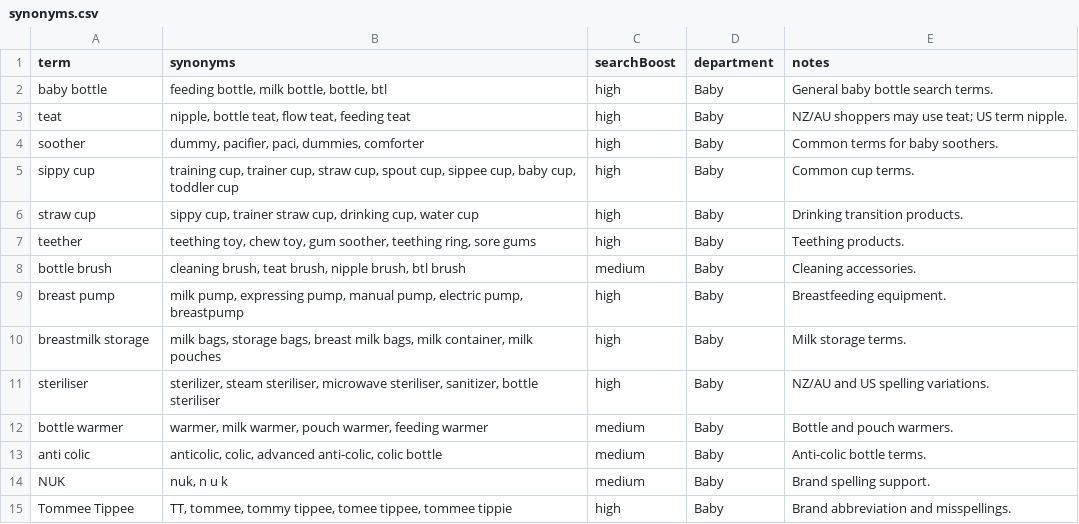
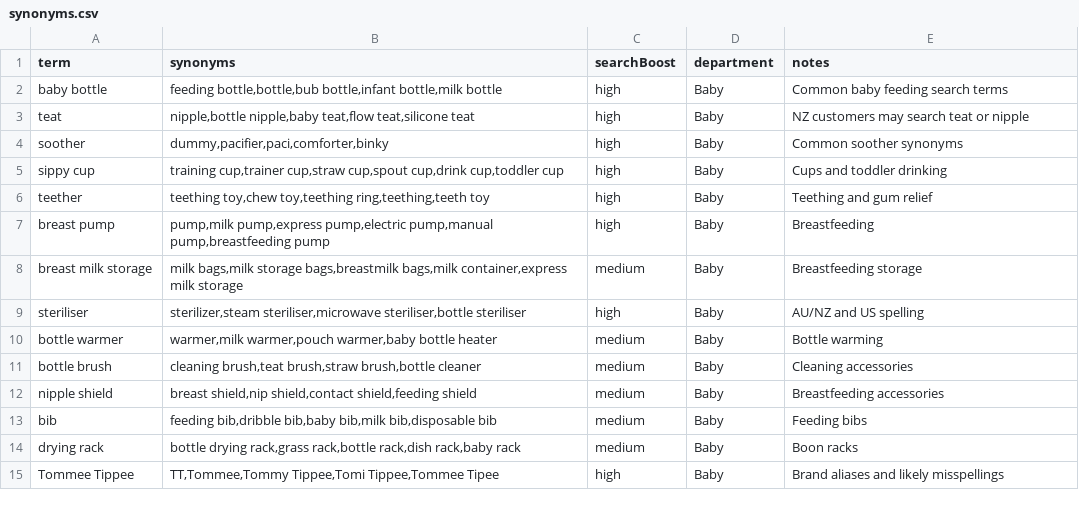
Before and after one commit to ucrick/brown, a CSV file: synonyms.csv, drawn as a sheet; only a part is shown; the diff covers the shown part only.

```diff
--- a/synonyms.csv
+++ b/synonyms.csv
@@ -1,15 +1,15 @@
 term,synonyms,searchBoost,department,notes
-baby bottle,"feeding bottle, milk bottle, bottle, btl",high,Baby,General baby bottle search terms.
-teat,"nipple, bottle teat, flow teat, feeding teat",high,Baby,NZ/AU shoppers may use teat; US term nipple.
-soother,"dummy, pacifier, paci, dummies, comforter",high,Baby,Common terms for baby soothers.
-sippy cup,"training cup, trainer cup, straw cup, spout cup, sippee cup, baby cup, toddler cup",high,Baby,Common cup terms.
-straw cup,"sippy cup, trainer straw cup, drinking cup, water cup",high,Baby,Drinking transition products.
-teether,"teething toy, chew toy, gum soother, teething ring, sore gums",high,Baby,Teething products.
-bottle brush,"cleaning brush, teat brush, nipple brush, btl brush",medium,Baby,Cleaning accessories.
-breast pump,"milk pump, expressing pump, manual pump, electric pump, breastpump",high,Baby,Breastfeeding equipment.
-breastmilk storage,"milk bags, storage bags, breast milk bags, milk container, milk pouches",high,Baby,Milk storage terms.
-steriliser,"sterilizer, steam steriliser, microwave steriliser, sanitizer, bottle steriliser",high,Baby,NZ/AU and US spelling variations.
-bottle warmer,"warmer, milk warmer, pouch warmer, feeding warmer",medium,Baby,Bottle and pouch warmers.
-anti colic,"anticolic, colic, advanced anti-colic, colic bottle",medium,Baby,Anti-colic bottle terms.
-NUK,"nuk, n u k",medium,Baby,Brand spelling support.
-Tommee Tippee,"TT, tommee, tommy tippee, tomee tippee, tommee tippie",high,Baby,Brand abbreviation and misspellings.
+baby bottle,"feeding bottle,bottle,bub bottle,infant bottle,milk bottle",high,Baby,Common baby feeding search terms
+teat,"nipple,bottle nipple,baby teat,flow teat,silicone teat",high,Baby,NZ customers may search teat or nipple
+soother,"dummy,pacifier,paci,comforter,binky",high,Baby,Common soother synonyms
+sippy cup,"training cup,trainer cup,straw cup,spout cup,drink cup,toddler cup",high,Baby,Cups and toddler drinking
+teether,"teething toy,chew toy,teething ring,teething,teeth toy",high,Baby,Teething and gum relief
+breast pump,"pump,milk pump,express pump,electric pump,manual pump,breastfeeding pump",high,Baby,Breastfeeding
+breast milk storage,"milk bags,milk storage bags,breastmilk bags,milk container,express milk storage",medium,Baby,Breastfeeding storage
+steriliser,"sterilizer,steam steriliser,microwave steriliser,bottle steriliser",high,Baby,AU/NZ and US spelling
+bottle warmer,"warmer,milk warmer,pouch warmer,baby bottle heater",medium,Baby,Bottle warming
+bottle brush,"cleaning brush,teat brush,straw brush,bottle cleaner",medium,Baby,Cleaning accessories
+nipple shield,"breast shield,nip shield,contact shield,feeding shield",medium,Baby,Breastfeeding accessories
+bib,"feeding bib,dribble bib,baby bib,milk bib,disposable bib",medium,Baby,Feeding bibs
+drying rack,"bottle drying rack,grass rack,bottle rack,dish rack,baby rack",medium,Baby,Boon racks
+Tommee Tippee,"TT,Tommee,Tommy Tippee,Tomi Tippee,Tommee Tipee",high,Baby,Brand aliases and likely misspellings
```
Also changed, not shown: 1 added row, 1 removed row and 18 edited cells elsewhere in this file, locations.csv, product_groups.csv, 2 other files.
